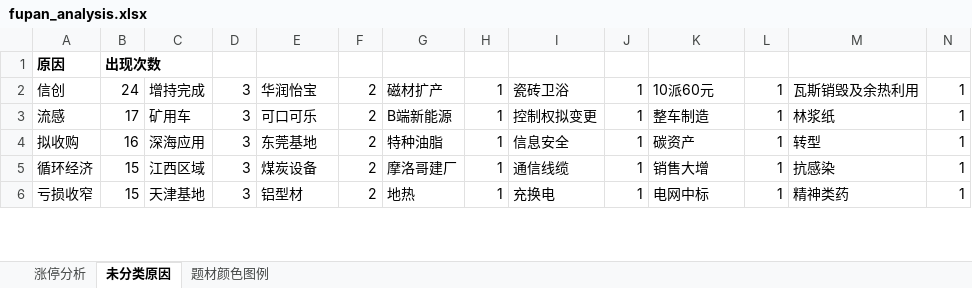
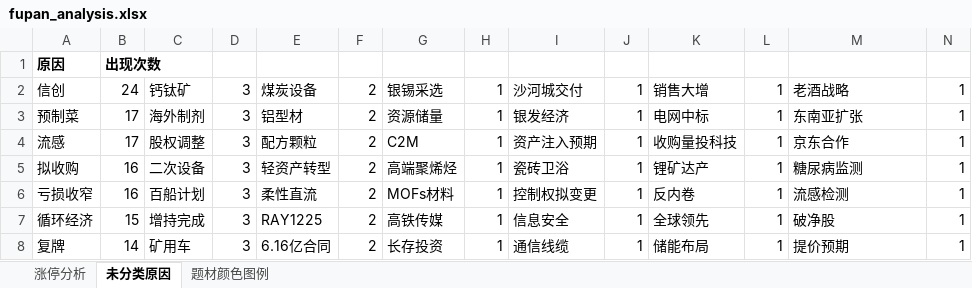
Before and after one commit to KealLiang/HardTrading, an Excel workbook: excel/fupan_analysis.xlsx, sheet 未分类原因, drawn as a sheet; only a part is shown; values as stored, in another font and other column widths than the file's, no borders; removed rows and columns are numbered as before the commit, all else as after; the diff covers the shown part only; the diff names each change by its address in the sheet, - before the commit and + after, or states it on an @@ line.

Commit message:
update datas

```diff
--- a/excel/fupan_analysis.xlsx (sheet 未分类原因)
+++ b/excel/fupan_analysis.xlsx (sheet 未分类原因)
-C2: 增持完成
+C2: 钙钛矿
-E2: 华润怡宝
+E2: 煤炭设备
-G2: 磁材扩产
+G2: 银锡采选
-I2: 瓷砖卫浴
+I2: 沙河城交付
-K2: 10派60元
+K2: 销售大增
-M2: 瓦斯销毁及余热利用
+M2: 老酒战略
+row 3: 预制菜 | 17 | 海外制剂 | 3 | 铝型材 | 2 | 资源储量 | 1 | 银发经济 | 1 | 电网中标 | 1 | 东南亚扩张 | 1
-C4: 矿用车
+C4: 股权调整
-E4: 可口可乐
+E4: 配方颗粒
-G4: B端新能源
+G4: C2M
-I4: 控制权拟变更
+I4: 资产注入预期
-K4: 整车制造
+K4: 收购量投科技
-M4: 林浆纸
+M4: 京东合作
-C5: 深海应用
+C5: 二次设备
-E5: 东莞基地
+E5: 轻资产转型
-G5: 特种油脂
+G5: 高端聚烯烃
-I5: 信息安全
+I5: 瓷砖卫浴
-K5: 碳资产
+K5: 锂矿达产
-M5: 转型
+M5: 糖尿病监测
-row 5: 循环经济 | 15 | 江西区域 | 3 | 煤炭设备 | 2 | 摩洛哥建厂 | 1 | 通信线缆 | 1 | 销售大增 | 1 | 抗感染 | 1
-B6: 15
+B6: 16
-C6: 天津基地
+C6: 百船计划
-E6: 铝型材
+E6: 柔性直流
-G6: 地热
+G6: MOFs材料
-I6: 充换电
+I6: 控制权拟变更
-K6: 电网中标
+K6: 反内卷
-M6: 精神类药
+M6: 流感检测
+row 7: 循环经济 | 15 | 增持完成 | 3 | RAY1225 | 2 | 高铁传媒 | 1 | 信息安全 | 1 | 全球领先 | 1 | 破净股 | 1
+row 8: 复牌 | 14 | 矿用车 | 3 | 6.16亿合同 | 2 | 长存投资 | 1 | 通信线缆 | 1 | 储能布局 | 1 | 提价预期 | 1
```
Also changed, not shown: 25 added rows, 21 removed rows and 892 edited cells elsewhere in this sheet, sheet 涨停分析, sheet 题材颜色图例, excel/fupan_stocks_non_main.xlsx, excel/market_analysis.xlsx, 3 other files.
